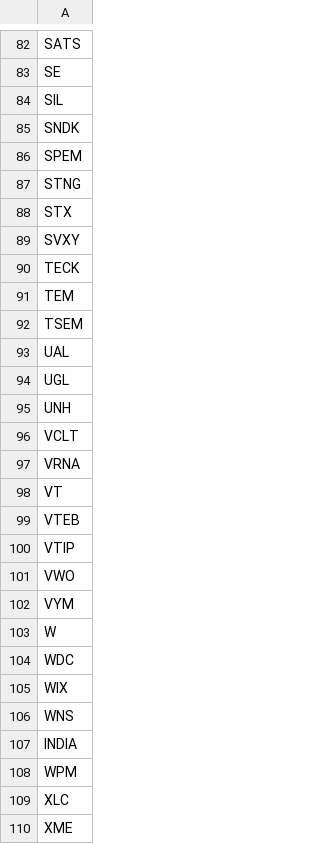
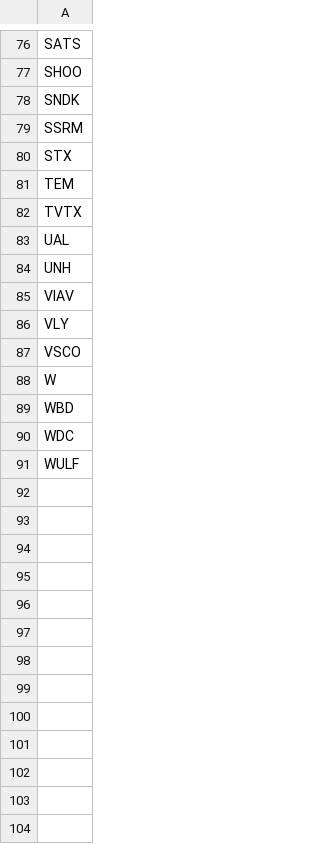
Before and after one commit to mpincus/SwingScannerWatchlist-GPT, a CSV file: overbought.csv, drawn as a sheet; only a part is shown, gaps mark what is left out; removed rows and columns are numbered as before the commit, all else as after; the diff covers the shown part only; the diff names each change by its address in the sheet, - before the commit and + after, or states it on an @@ line.

```diff
--- a/overbought.csv
+++ b/overbought.csv
-A77: SE
+A77: SHOO
-row 84: SIL
-A79: SPEM
+A79: SSRM
-row 87: STNG
-row 89: SVXY
-row 90: TECK
-A82: TSEM
+A82: TVTX
-row 94: UGL
-A85: VCLT
+A85: VIAV
-A86: VRNA
+A86: VLY
-A87: VT
+A87: VSCO
-row 99: VTEB
-row 100: VTIP
-row 101: VWO
-row 102: VYM
+row 89: WBD
-A91: WIX
+A91: WULF
-row 106: WNS
-row 107: INDIA
-row 108: WPM
-row 109: XLC
-row 110: XME
```
Also changed, not shown: 13 added rows, 19 removed rows, 1 moved row and 14 edited cells elsewhere in this file, breakouts.csv, 3 other files.
